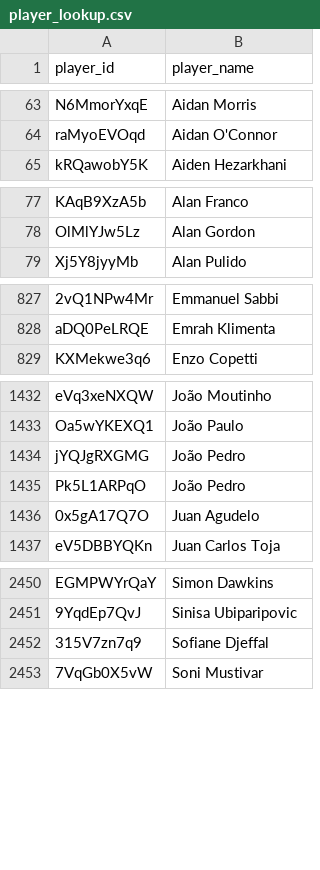
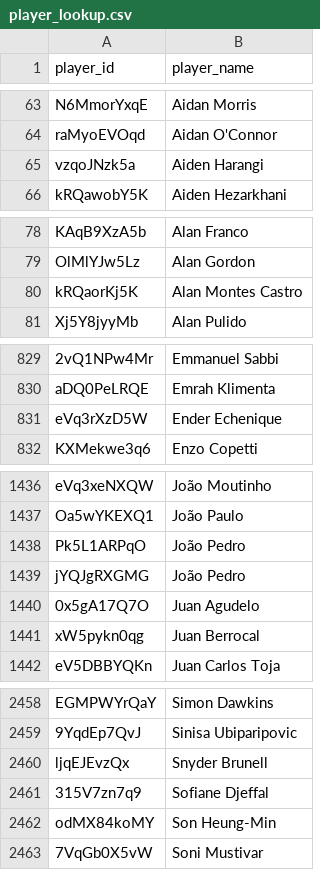
Before and after one commit to akeaswaran/goalsadded-data, a CSV file: data/mls/player_lookup.csv, drawn as a sheet; only a part is shown, gaps mark what is left out; the diff covers the shown part only; the diff names each change by its address in the sheet, - before the commit and + after, or states it on an @@ line.

```diff
--- a/data/mls/player_lookup.csv
+++ b/data/mls/player_lookup.csv
+row 65: vzqoJNzk5a | Aiden Harangi
+row 80: kRQaorKj5K | Alan Montes Castro
+row 831: eVq3rXzD5W | Ender Echenique
@@ row 1434 moved to row 1439: jYQJgRXGMG @@
+row 1441: xW5pykn0qg | Juan Berrocal
+row 2460: ljqEJEvzQx | Snyder Brunell
+row 2462: odMX84koMY | Son Heung-Min
```
Also changed, not shown: 8 added rows, 2 removed rows and 1 moved row elsewhere in this file, data/mls/player-g+-pct.csv, data/mlsnp/player_lookup.csv, 19 other files.
